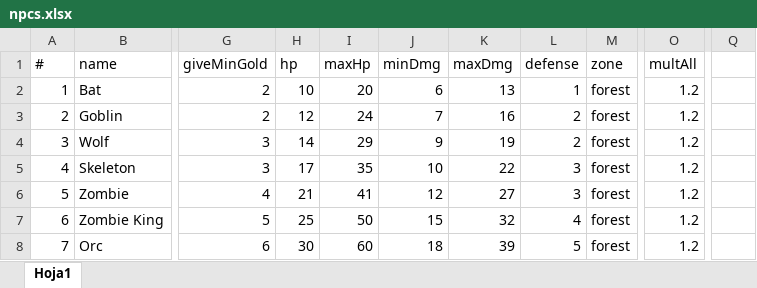
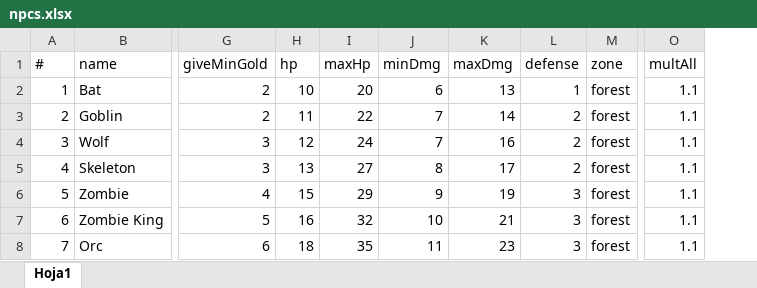
Before and after one commit to HeroPath/Backend, an Excel workbook: utilities/AutoSave/data/npcs.xlsx, sheet Hoja1, drawn as a sheet; only a part is shown, gaps mark what is left out; values as stored, in another font and other column widths than the file's, no cell formats; the diff covers the shown part only; the diff names each change by its address in the sheet, - before the commit and + after, or states it on an @@ line.

```diff
--- a/utilities/AutoSave/data/npcs.xlsx (sheet Hoja1)
+++ b/utilities/AutoSave/data/npcs.xlsx (sheet Hoja1)
-column Q, empty
-O2:O8 (multAll): 1.2
+O2:O8 (multAll): 1.1
-H3 (hp): 12
+H3 (hp): 11
-I3 (maxHp): 24
+I3 (maxHp): 22
-K3 (maxDmg): 16
+K3 (maxDmg): 14
-H4 (hp): 14
+H4 (hp): 12
-I4 (maxHp): 29
+I4 (maxHp): 24
-J4 (minDmg): 9
+J4 (minDmg): 7
-K4 (maxDmg): 19
+K4 (maxDmg): 16
-H5 (hp): 17
+H5 (hp): 13
-I5 (maxHp): 35
+I5 (maxHp): 27
-J5 (minDmg): 10
+J5 (minDmg): 8
-K5 (maxDmg): 22
+K5 (maxDmg): 17
-L5 (defense): 3
+L5 (defense): 2
-H6 (hp): 21
+H6 (hp): 15
-I6 (maxHp): 41
+I6 (maxHp): 29
-J6 (minDmg): 12
+J6 (minDmg): 9
-K6 (maxDmg): 27
+K6 (maxDmg): 19
-H7 (hp): 25
+H7 (hp): 16
-I7 (maxHp): 50
+I7 (maxHp): 32
-J7 (minDmg): 15
+J7 (minDmg): 10
-K7 (maxDmg): 32
+K7 (maxDmg): 21
-L7 (defense): 4
+L7 (defense): 3
-H8 (hp): 30
+H8 (hp): 18
-I8 (maxHp): 60
+I8 (maxHp): 35
-J8 (minDmg): 18
+J8 (minDmg): 11
-K8 (maxDmg): 39
+K8 (maxDmg): 23
-L8 (defense): 5
+L8 (defense): 3
```
Also changed, not shown: 485 edited cells elsewhere in this sheet, cell formats, formulas that keep their value, 4 other files.
